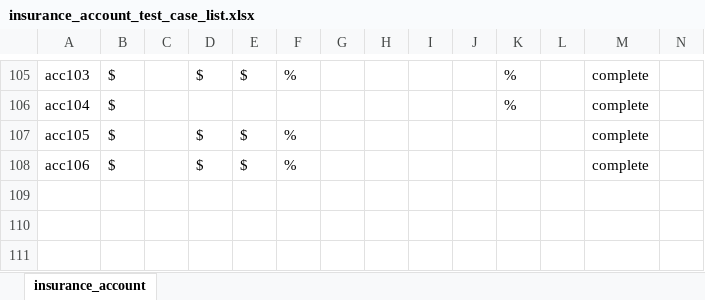
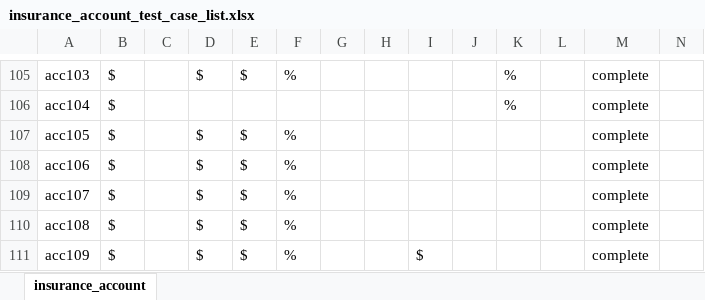
Before and after one commit to OasisLMF/OasisLMF, an Excel workbook: validation/insurance_account_test_case_list.xlsx, sheet insurance_account, drawn as a sheet; only a part is shown, gaps mark what is left out; values as stored, in another font and other column widths than the file's, no borders; rows hold the shown columns only; the diff names each change by its address in the sheet, - before the commit and + after, or states it on an @@ line.

```diff
--- a/validation/insurance_account_test_case_list.xlsx (sheet insurance_account)
+++ b/validation/insurance_account_test_case_list.xlsx (sheet insurance_account)
+row 109: acc107 | $ |  | $ | $ | % |  |  |  |  |  |  | complete
+row 110: acc108 | $ |  | $ | $ | % |  |  |  |  |  |  | complete
+row 111: acc109 | $ |  | $ | $ | % |  |  | $ |  |  |  | complete
```
Also changed, not shown: 23 other files.
